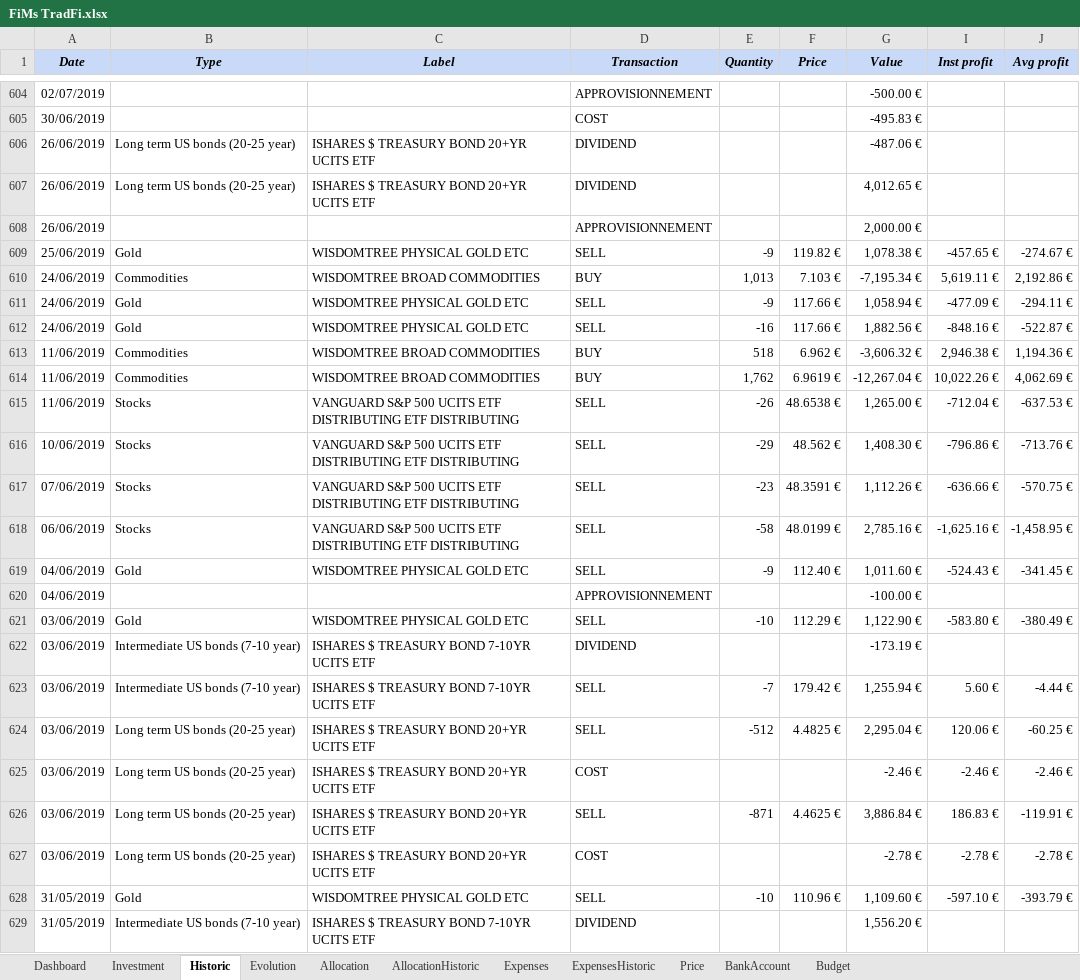
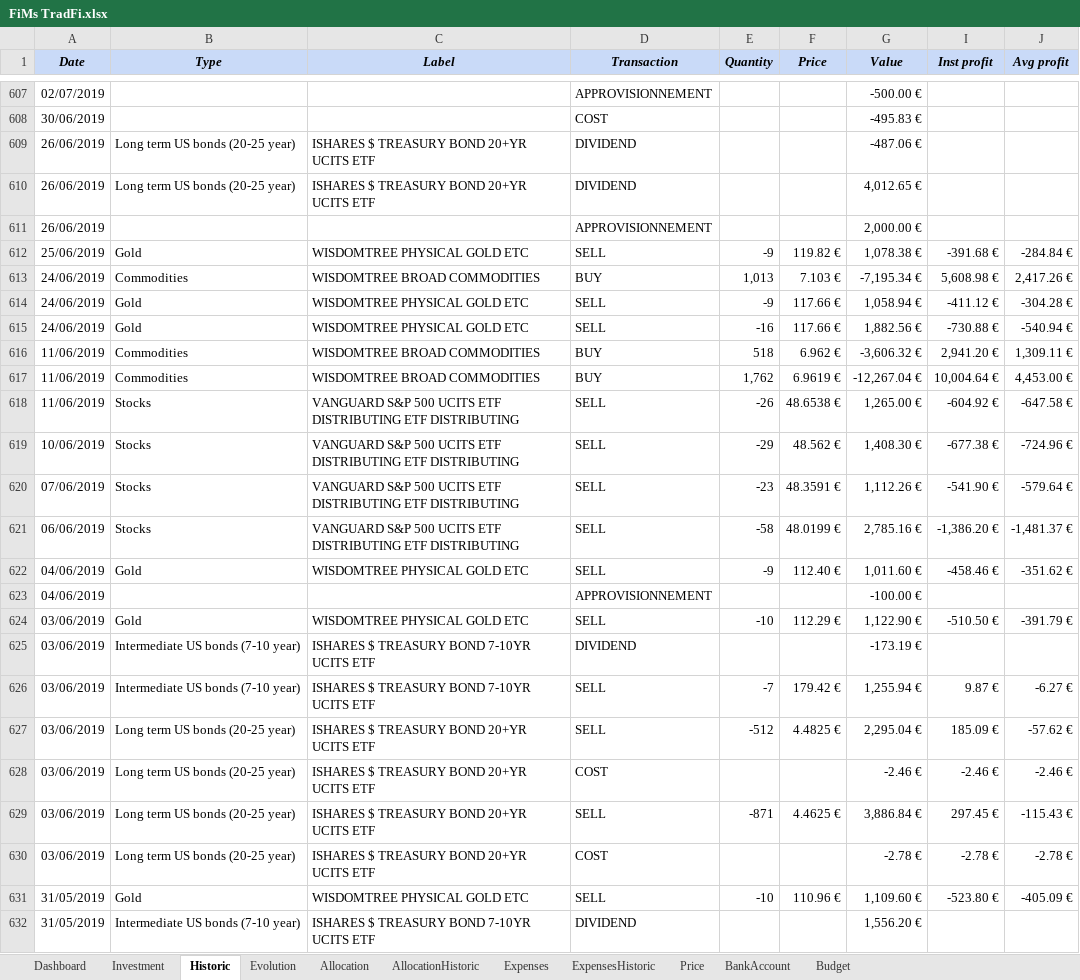
Before and after one commit to flodef/FiMs, an Excel workbook: Data/FiMs TradFi.xlsx, sheet Historic, drawn as a sheet; only a part is shown, gaps mark what is left out; values as stored, in another font and other column widths than the file's, no borders; charts and pictures and conditional formats not drawn; addresses are those after the commit; the diff covers the shown part only; the diff names each change by its address in the sheet, - before the commit and + after, or states it on an @@ line.

```diff
--- a/Data/FiMs TradFi.xlsx (sheet Historic)
+++ b/Data/FiMs TradFi.xlsx (sheet Historic)
-I612 (Inst profit): -457.65 €
+I612 (Inst profit): -391.68 €
-J612 (Avg profit): -274.67 €
+J612 (Avg profit): -284.84 €
-I613 (Inst profit): 5,619.11 €
+I613 (Inst profit): 5,608.98 €
-J613 (Avg profit): 2,192.86 €
+J613 (Avg profit): 2,417.26 €
-I614 (Inst profit): -477.09 €
+I614 (Inst profit): -411.12 €
-J614 (Avg profit): -294.11 €
+J614 (Avg profit): -304.28 €
-I615 (Inst profit): -848.16 €
+I615 (Inst profit): -730.88 €
-J615 (Avg profit): -522.87 €
+J615 (Avg profit): -540.94 €
-I616 (Inst profit): 2,946.38 €
+I616 (Inst profit): 2,941.20 €
-J616 (Avg profit): 1,194.36 €
+J616 (Avg profit): 1,309.11 €
-I617 (Inst profit): 10,022.26 €
+I617 (Inst profit): 10,004.64 €
-J617 (Avg profit): 4,062.69 €
+J617 (Avg profit): 4,453.00 €
-I618 (Inst profit): -712.04 €
+I618 (Inst profit): -604.92 €
-J618 (Avg profit): -637.53 €
+J618 (Avg profit): -647.58 €
-I619 (Inst profit): -796.86 €
+I619 (Inst profit): -677.38 €
-J619 (Avg profit): -713.76 €
+J619 (Avg profit): -724.96 €
-I620 (Inst profit): -636.66 €
+I620 (Inst profit): -541.90 €
-J620 (Avg profit): -570.75 €
+J620 (Avg profit): -579.64 €
-I621 (Inst profit): -1,625.16 €
+I621 (Inst profit): -1,386.20 €
-J621 (Avg profit): -1,458.95 €
+J621 (Avg profit): -1,481.37 €
-I622 (Inst profit): -524.43 €
+I622 (Inst profit): -458.46 €
-J622 (Avg profit): -341.45 €
+J622 (Avg profit): -351.62 €
-I624 (Inst profit): -583.80 €
+I624 (Inst profit): -510.50 €
-J624 (Avg profit): -380.49 €
+J624 (Avg profit): -391.79 €
-I626 (Inst profit): 5.60 €
+I626 (Inst profit): 9.87 €
-J626 (Avg profit): -4.44 €
+J626 (Avg profit): -6.27 €
-I627 (Inst profit): 120.06 €
+I627 (Inst profit): 185.09 €
-J627 (Avg profit): -60.25 €
+J627 (Avg profit): -57.62 €
-I629 (Inst profit): 186.83 €
+I629 (Inst profit): 297.45 €
-J629 (Avg profit): -119.91 €
+J629 (Avg profit): -115.43 €
-I631 (Inst profit): -597.10 €
+I631 (Inst profit): -523.80 €
-J631 (Avg profit): -393.79 €
+J631 (Avg profit): -405.09 €
```
Also changed, not shown: 3 added rows, 1152 edited cells and cell formats elsewhere in this sheet, sheet Evolution, sheet Price, sheet Investment, sheet Dashboard, sheet AllocationHistoric, sheet ExpensesHistoric, 4 more sheets, formulas that keep their value, hidden cells, Data/FiMs Associate.xlsx, Data/FiMs DeFi.xlsx, 7 other files.
